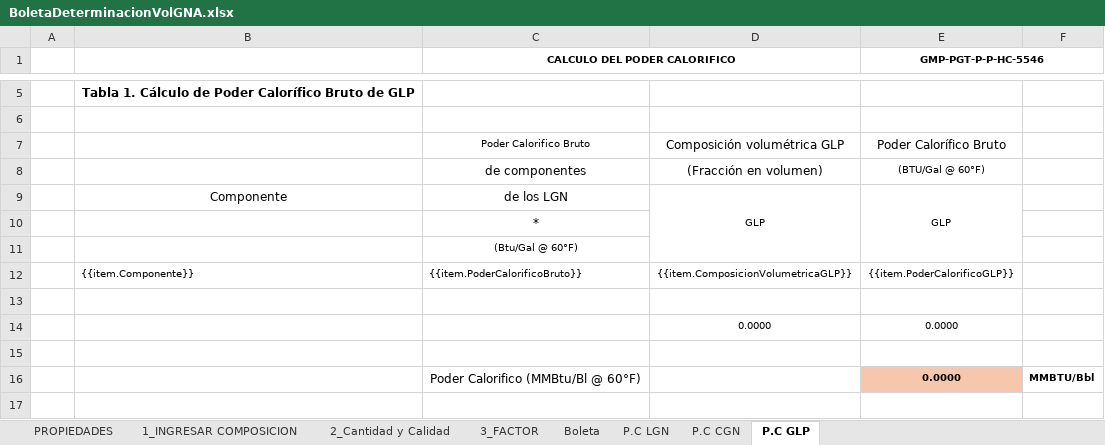
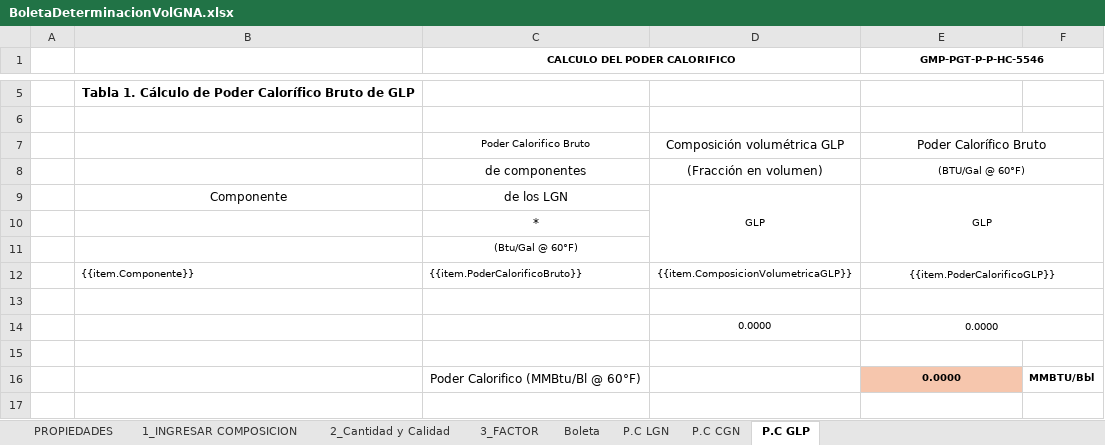
Before and after one commit to extspperu/UnnaReportesOperativos, an Excel workbook: Unna.OperationalReport.WebSite/wwwroot/plantillas/reporte/diario/BoletaDeterminacionVolGNA.xlsx, sheet P.C GLP, drawn as a sheet; only a part is shown, gaps mark what is left out; values as stored, in another font and other column widths than the file's, no borders; charts and pictures not drawn; the diff names each change by its address in the sheet, - before the commit and + after, or states it on an @@ line.

```diff
--- a/Unna.OperationalReport.WebSite/wwwroot/plantillas/reporte/diario/BoletaDeterminacionVolGNA.xlsx (sheet P.C GLP)
+++ b/Unna.OperationalReport.WebSite/wwwroot/plantillas/reporte/diario/BoletaDeterminacionVolGNA.xlsx (sheet P.C GLP)
+E7:F7 merged
+E8:F8 merged
-E9:E11 merged
+E9:F11 merged
+E12:F12 merged
+E13:F13 merged
+E14:F14 merged
```
Also changed, not shown: sheet P.C CGN, sheet P.C LGN, 7 other files.
